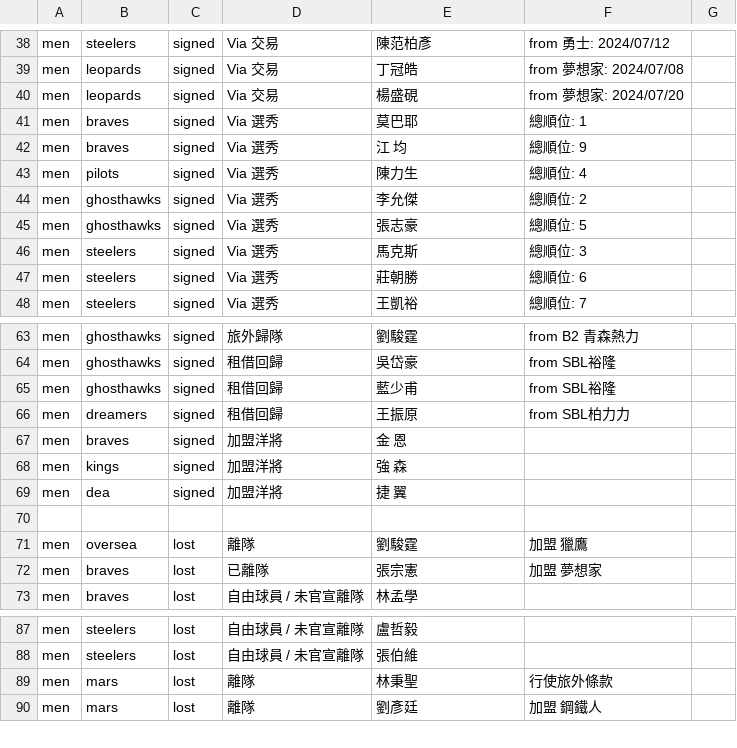
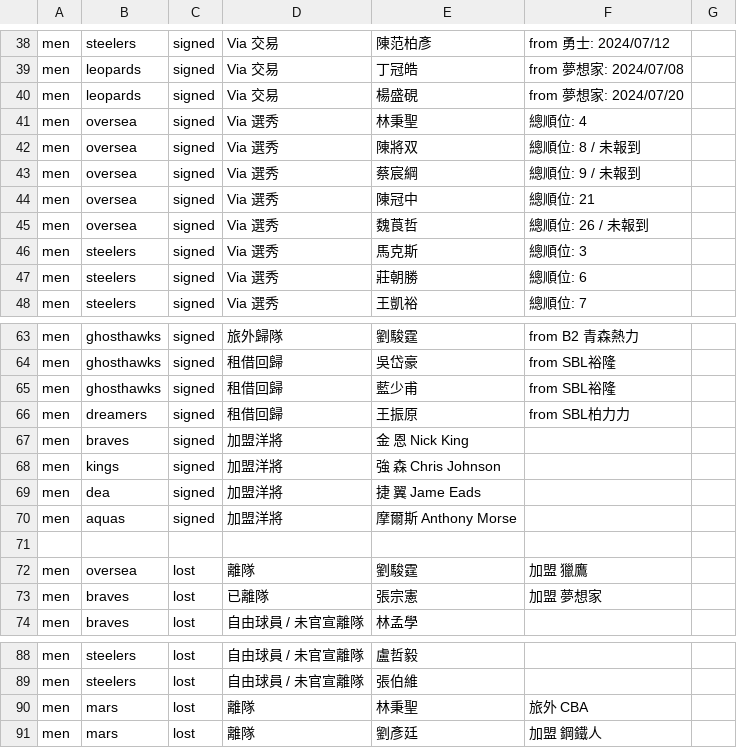
Before and after one commit to SamBasketballTW/sambball, a CSV file: data/movements.csv, drawn as a sheet; only a part is shown, gaps mark what is left out.

```diff
--- a/data/movements.csv
+++ b/data/movements.csv
@@ -40,7 +40,7 @@ men,leopards,signed,Via 交易,丁冠皓,from 夢想家: 2024/07/08,
 men,leopards,signed,Via 交易,楊盛硯,from 夢想家: 2024/07/20,
-men,braves,signed,Via 選秀,莫巴耶,總順位: 1,
-men,braves,signed,Via 選秀,江 均,總順位: 9,
-men,pilots,signed,Via 選秀,陳力生,總順位: 4,
-men,ghosthawks,signed,Via 選秀,李允傑,總順位: 2,
-men,ghosthawks,signed,Via 選秀,張志豪,總順位: 5,
+men,oversea,signed,Via 選秀,林秉聖,總順位: 4,
+men,oversea,signed,Via 選秀,陳將双,總順位: 8 / 未報到,
+men,oversea,signed,Via 選秀,蔡宸綱,總順位: 9 / 未報到,
+men,oversea,signed,Via 選秀,陳冠中,總順位: 21,
+men,oversea,signed,Via 選秀,魏莨哲,總順位: 26 / 未報到,
 men,steelers,signed,Via 選秀,馬克斯,總順位: 3,
@@ -66,5 +66,6 @@ men,ghosthawks,signed,租借回歸,藍少甫,from SBL裕隆,
 men,dreamers,signed,租借回歸,王振原,from SBL柏力力,
-men,braves,signed,加盟洋將,金 恩,,
-men,kings,signed,加盟洋將,強 森,,
-men,dea,signed,加盟洋將,捷 翼,,
+men,braves,signed,加盟洋將,金 恩 Nick King,,
+men,kings,signed,加盟洋將,強 森 Chris Johnson,,
+men,dea,signed,加盟洋將,捷 翼 Jame Eads,,
+men,aquas,signed,加盟洋將,摩爾斯 Anthony Morse,,
 ,,,,,,
@@ -88,3 +89,3 @@ men,steelers,lost,自由球員 / 未官宣離隊,盧哲毅,,
 men,steelers,lost,自由球員 / 未官宣離隊,張伯維,,
-men,mars,lost,離隊,林秉聖,行使旅外條款,
+men,mars,lost,離隊,林秉聖,旅外 CBA,
 men,mars,lost,離隊,劉彥廷,加盟 鋼鐵人,
```
Also changed, not shown: data/drafts.csv, data/rosters.csv, 1 other file.
